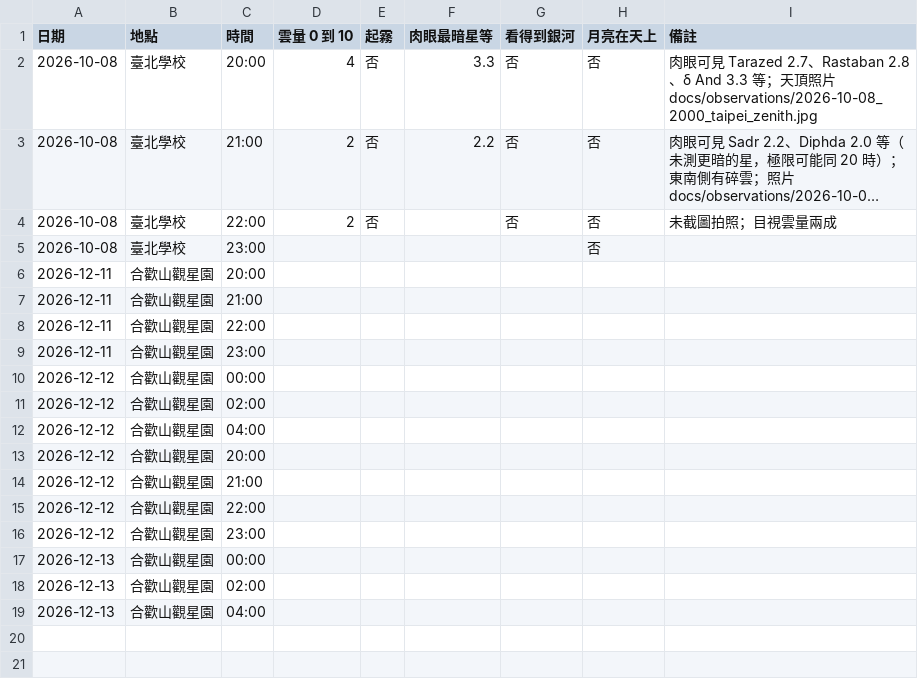
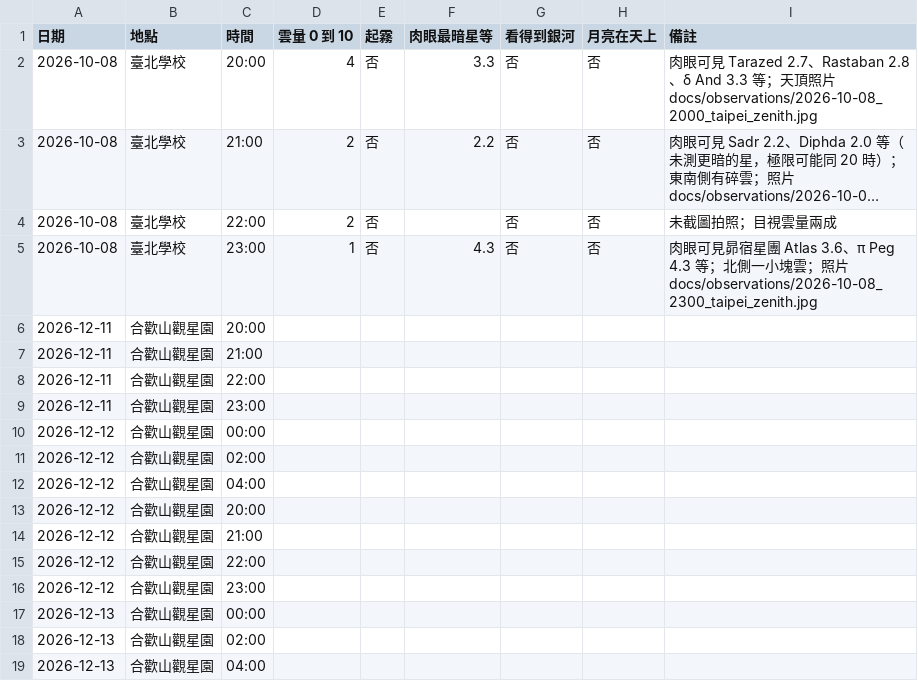
Before and after one commit to wayne990710/stargating_score_predict, a CSV file: docs/observation_log_template.csv, drawn as a sheet; long unchanged cells end in ….

```diff
--- a/docs/observation_log_template.csv
+++ b/docs/observation_log_template.csv
@@ -4,3 +4,3 @@
 2026-10-08,臺北學校,22:00,2,否,,否,否,未截圖拍照；目視雲量兩成
-2026-10-08,臺北學校,23:00,,,,,否,
+2026-10-08,臺北學校,23:00,1,否,4.3,否,否,肉眼可見昴宿星團 Atlas 3.6、π Peg 4.3 等；北側一小塊雲；照片 docs/observations/2026-10-08_2300_taipei_zenith.jpg
 2026-12-11,合歡山觀星園,20:00,,,,,,
```
Also changed, not shown: 2 other files.
